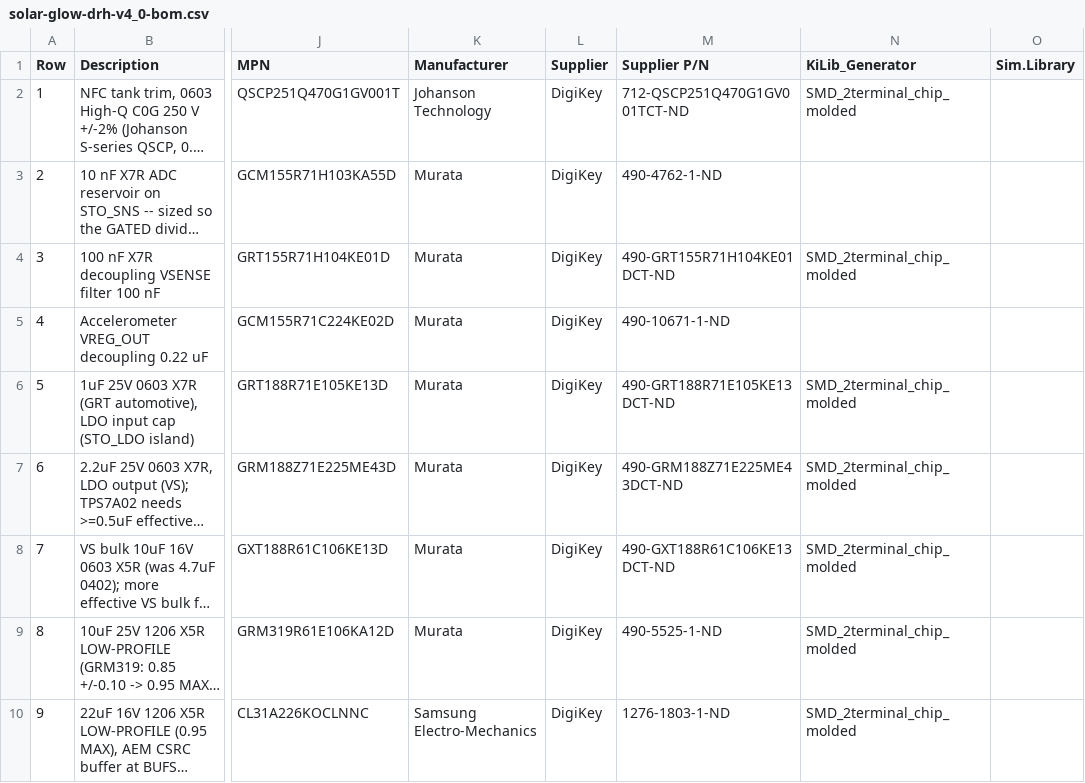
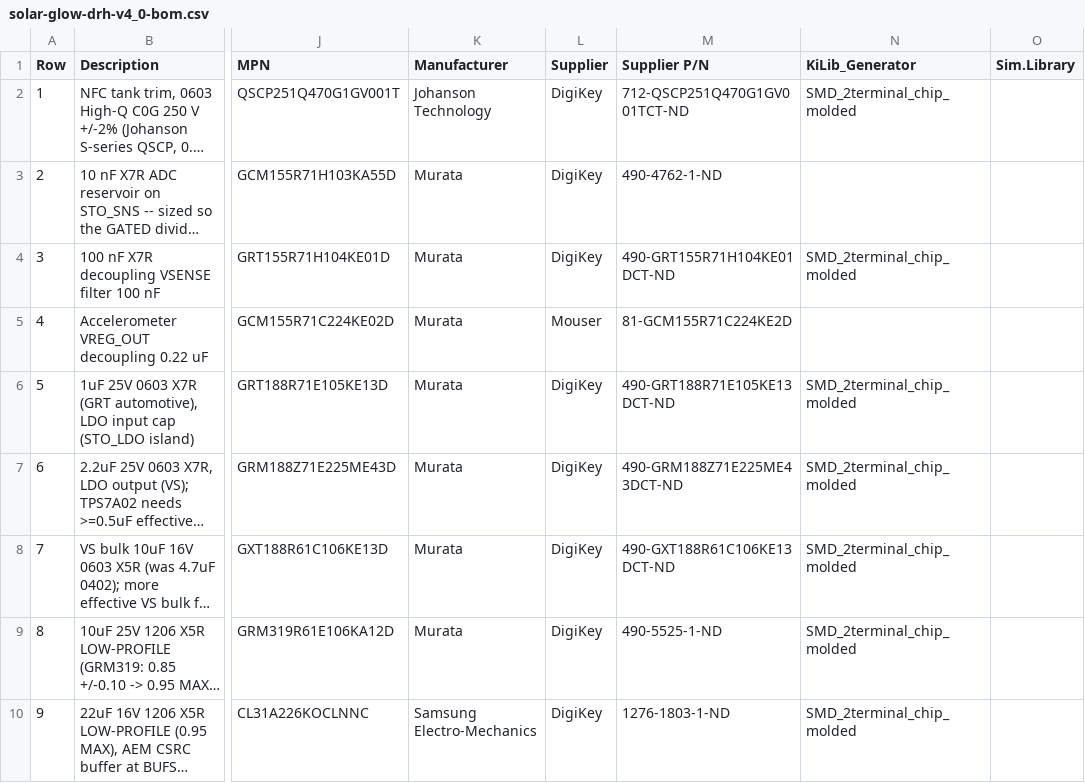
Before and after one commit to devinhorowitz/solar-business-card, a CSV file: Generated/fabdocs/solar-glow-drh-v4_0-bom.csv, drawn as a sheet; only a part is shown, gaps mark what is left out; long unchanged cells end in …; the diff names each change by its address in the sheet, - before the commit and + after, or states it on an @@ line.

```diff
--- a/Generated/fabdocs/solar-glow-drh-v4_0-bom.csv
+++ b/Generated/fabdocs/solar-glow-drh-v4_0-bom.csv
-L5 (Supplier): DigiKey
+L5 (Supplier): Mouser
-M5 (Supplier P/N): 490-10671-1-ND
+M5 (Supplier P/N): 81-GCM155R71C224KE2D
```
Also changed, not shown: Generated/fabdocs/solar-glow-drh-v4_0-pcbway-assembly.csv, 52 other files.
